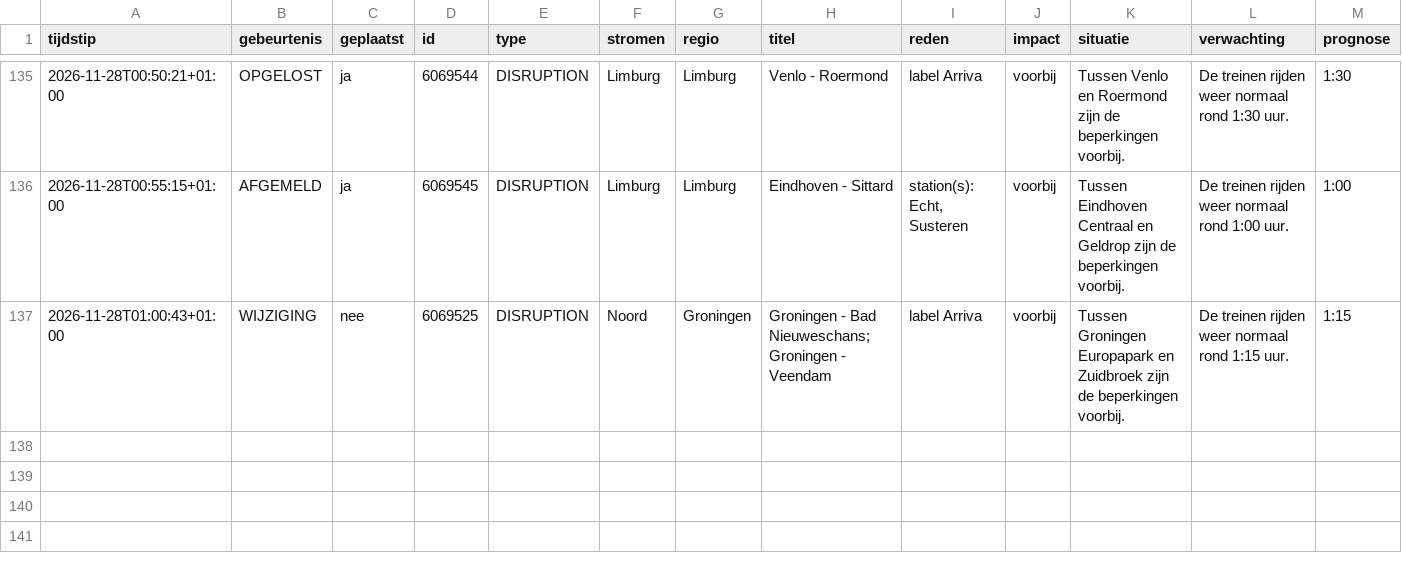
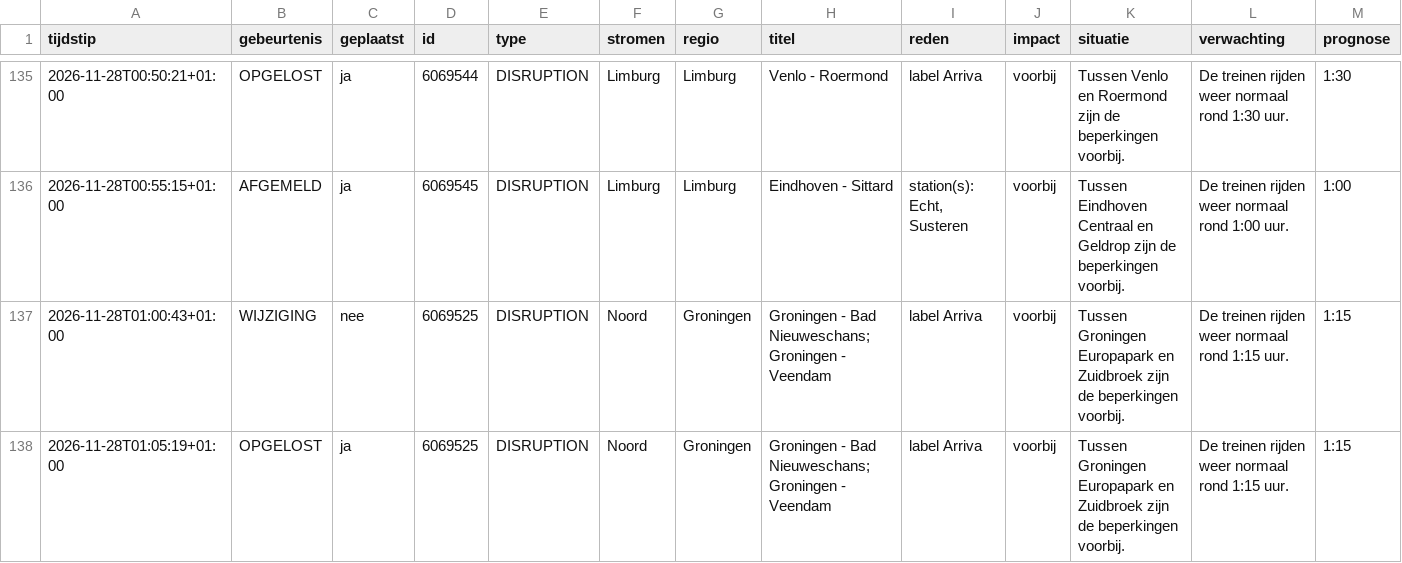
Before and after one commit to ongepland/storingsalert-noord, a CSV file: data/logboek.csv, drawn as a sheet; only a part is shown, gaps mark what is left out; rows hold the shown columns only; the diff names each change by its address in the sheet, - before the commit and + after, or states it on an @@ line.

```diff
--- a/data/logboek.csv
+++ b/data/logboek.csv
+row 138: 2026-11-28T01:05:19+01:00 | OPGELOST | ja | 6069525 | DISRUPTION | Noord | Groningen | Groningen - Bad Nieuweschans; Groningen - Veendam | label Arriva | voorbij | Tussen Groningen Europapark en Zuidbroek zijn de beperkingen voorbij. | De treinen rijden weer normaal rond 1:15 uur. | 1:15
```
Also changed, not shown: 1 other file.
